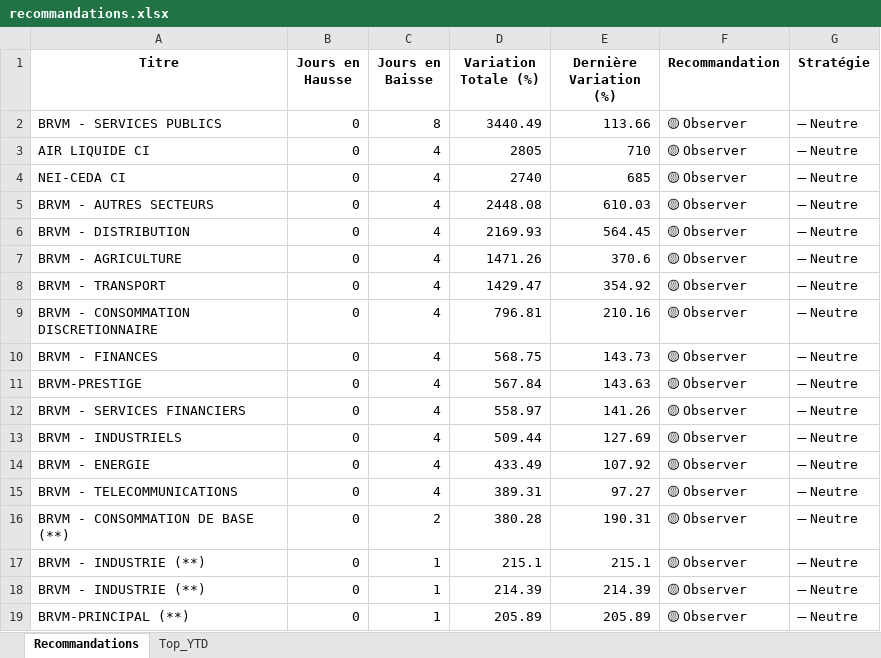
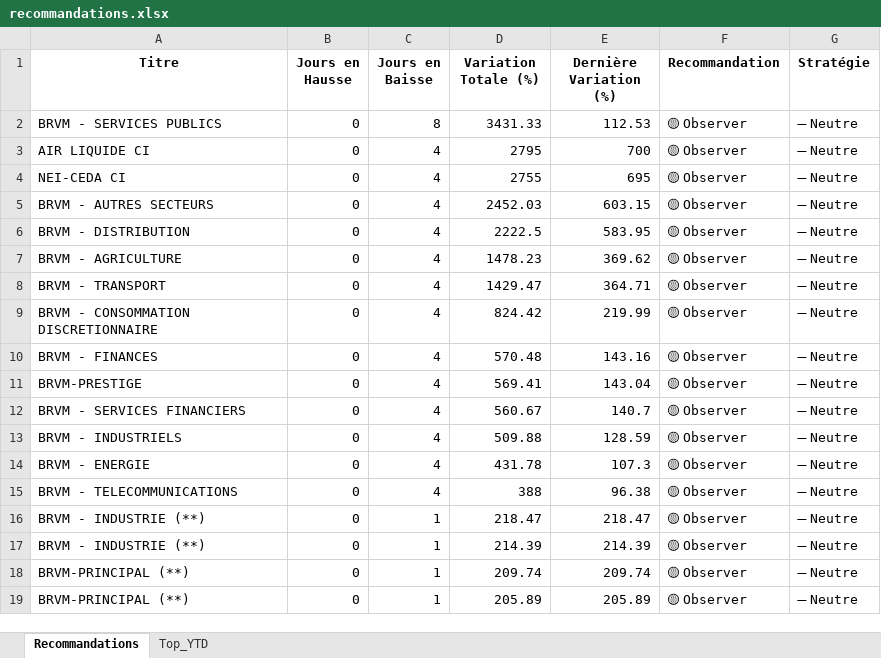
Before and after one commit to esmelobi/brvm-dashboard, an Excel workbook: data/recommandations.xlsx, sheet Recommandations, drawn as a sheet; only a part is shown; values as stored, in another font and other column widths than the file's, no borders; removed rows and columns are numbered as before the commit, all else as after; the diff covers the shown part only; the diff names each change by its address in the sheet, - before the commit and + after, or states it on an @@ line.

```diff
--- a/data/recommandations.xlsx (sheet Recommandations)
+++ b/data/recommandations.xlsx (sheet Recommandations)
-D2 (Variation Totale (%)): 3440.49
+D2 (Variation Totale (%)): 3431.33
-E2 (Dernière Variation (%)): 113.66
+E2 (Dernière Variation (%)): 112.53
-D3 (Variation Totale (%)): 2805
+D3 (Variation Totale (%)): 2795
-E3 (Dernière Variation (%)): 710
+E3 (Dernière Variation (%)): 700
-D4 (Variation Totale (%)): 2740
+D4 (Variation Totale (%)): 2755
-E4 (Dernière Variation (%)): 685
+E4 (Dernière Variation (%)): 695
-D5 (Variation Totale (%)): 2448.08
+D5 (Variation Totale (%)): 2452.03
-E5 (Dernière Variation (%)): 610.03
+E5 (Dernière Variation (%)): 603.15
-D6 (Variation Totale (%)): 2169.93
+D6 (Variation Totale (%)): 2222.5
-E6 (Dernière Variation (%)): 564.45
+E6 (Dernière Variation (%)): 583.95
-D7 (Variation Totale (%)): 1471.26
+D7 (Variation Totale (%)): 1478.23
-E7 (Dernière Variation (%)): 370.6
+E7 (Dernière Variation (%)): 369.62
-E8 (Dernière Variation (%)): 354.92
+E8 (Dernière Variation (%)): 364.71
-D9 (Variation Totale (%)): 796.81
+D9 (Variation Totale (%)): 824.42
-E9 (Dernière Variation (%)): 210.16
+E9 (Dernière Variation (%)): 219.99
-D10 (Variation Totale (%)): 568.75
+D10 (Variation Totale (%)): 570.48
-E10 (Dernière Variation (%)): 143.73
+E10 (Dernière Variation (%)): 143.16
-D11 (Variation Totale (%)): 567.84
+D11 (Variation Totale (%)): 569.41
-E11 (Dernière Variation (%)): 143.63
+E11 (Dernière Variation (%)): 143.04
-D12 (Variation Totale (%)): 558.97
+D12 (Variation Totale (%)): 560.67
-E12 (Dernière Variation (%)): 141.26
+E12 (Dernière Variation (%)): 140.7
-D13 (Variation Totale (%)): 509.44
+D13 (Variation Totale (%)): 509.88
-E13 (Dernière Variation (%)): 127.69
+E13 (Dernière Variation (%)): 128.59
-D14 (Variation Totale (%)): 433.49
+D14 (Variation Totale (%)): 431.78
-E14 (Dernière Variation (%)): 107.92
+E14 (Dernière Variation (%)): 107.3
-D15 (Variation Totale (%)): 389.31
+D15 (Variation Totale (%)): 388
-E15 (Dernière Variation (%)): 97.27
+E15 (Dernière Variation (%)): 96.38
-row 16: BRVM - CONSOMMATION DE BASE (**) | 0 | 2 | 380.28 | 190.31 | 🟡 Observer | ➖ Neutre
-D16 (Variation Totale (%)): 215.1
+D16 (Variation Totale (%)): 218.47
-E16 (Dernière Variation (%)): 215.1
+E16 (Dernière Variation (%)): 218.47
+row 18: BRVM-PRINCIPAL (**) | 0 | 1 | 209.74 | 209.74 | 🟡 Observer | ➖ Neutre
```
Also changed, not shown: 8 added rows, 7 removed rows and 22 edited cells elsewhere in this sheet, sheet Top_YTD.
